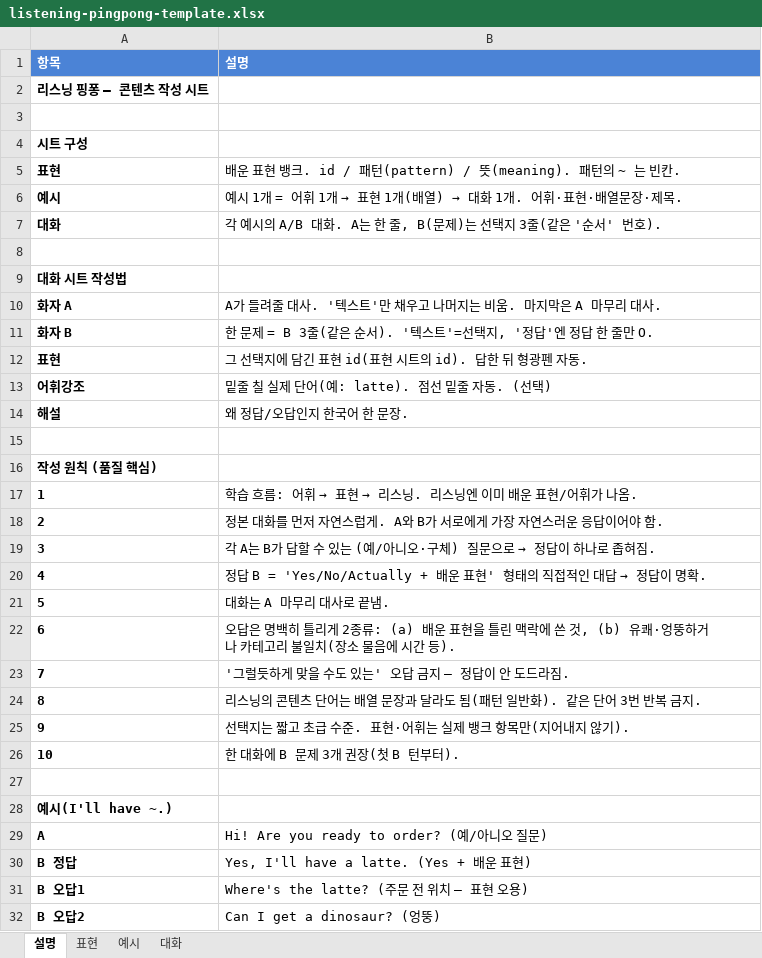
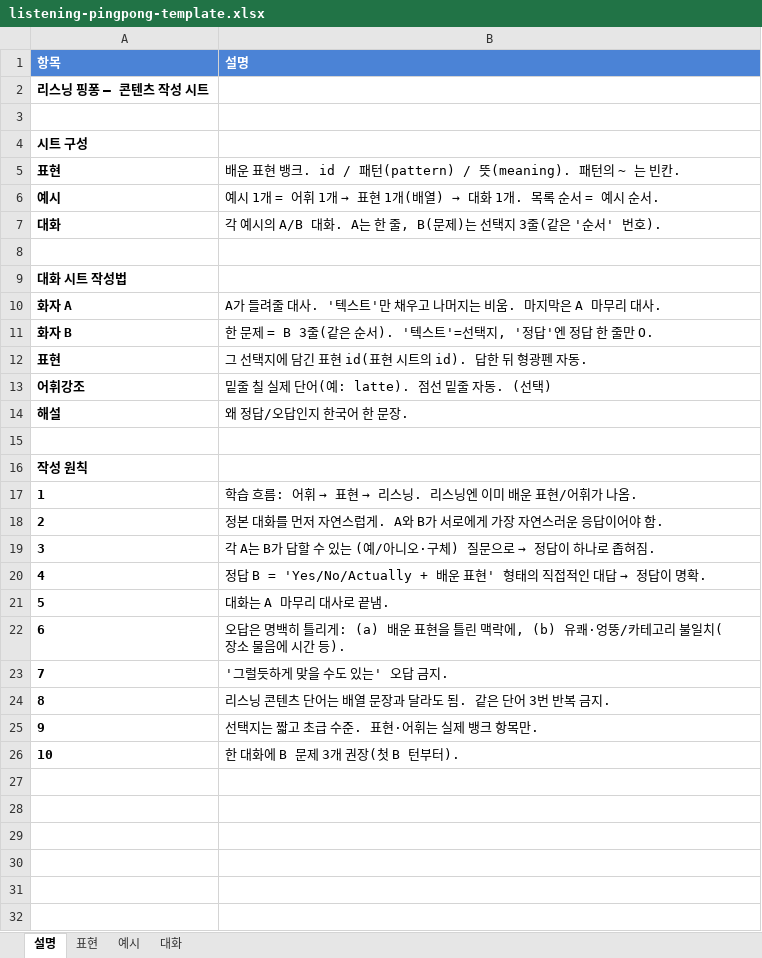
Before and after one commit to namda-on/reading-poc, an Excel workbook: docs/listening-pingpong-template.xlsx, sheet 설명, drawn as a sheet; values as stored, in another font and other column widths than the file's, no borders; the diff names each change by its address in the sheet, - before the commit and + after, or states it on an @@ line.

```diff
--- a/docs/listening-pingpong-template.xlsx (sheet 설명)
+++ b/docs/listening-pingpong-template.xlsx (sheet 설명)
-B6 (설명): …1개. 어휘·표현·배열문장·제목.
+B6 (설명): …1개. 목록 순서 = 예시 순서.
@@ column A (항목) renumbered in row 16 @@
-B22 (설명): …틀리게 2종류: (a) 배운 표현을 틀린 맥락에 쓴 것, (b) 유쾌·엉뚱하거나 카테고리…
+B22 (설명): …틀리게: (a) 배운 표현을 틀린 맥락에, (b) 유쾌·엉뚱/카테고리…
-B23 (설명): '그럴듯하게 맞을 수도 있는' 오답 금지 — 정답이 안 도드라짐.
+B23 (설명): '그럴듯하게 맞을 수도 있는' 오답 금지.
-B24 (설명): 리스닝의 콘텐츠 단어는 배열 문장과 달라도 됨(패턴 일반화). 같은 단…
+B24 (설명): 리스닝 콘텐츠 단어는 배열 문장과 달라도 됨. 같은 단…
-B25 (설명): 선택지는 짧고 초급 수준. 표현·어휘는 실제 뱅크 항목만(지어내지 않기).
+B25 (설명): 선택지는 짧고 초급 수준. 표현·어휘는 실제 뱅크 항목만.
-row 27: (empty)
-row 28: 예시(I'll have ~.)
-row 29: A | Hi! Are you ready to order? (예/아니오 질문)
-row 30: B 정답 | Yes, I'll have a latte. (Yes + 배운 표현)
-row 31: B 오답1 | Where's the latte? (주문 전 위치 — 표현 오용)
-row 32: B 오답2 | Can I get a dinosaur? (엉뚱)
```
Also changed, not shown: sheet 대화, sheet 예시, 2 other files.
